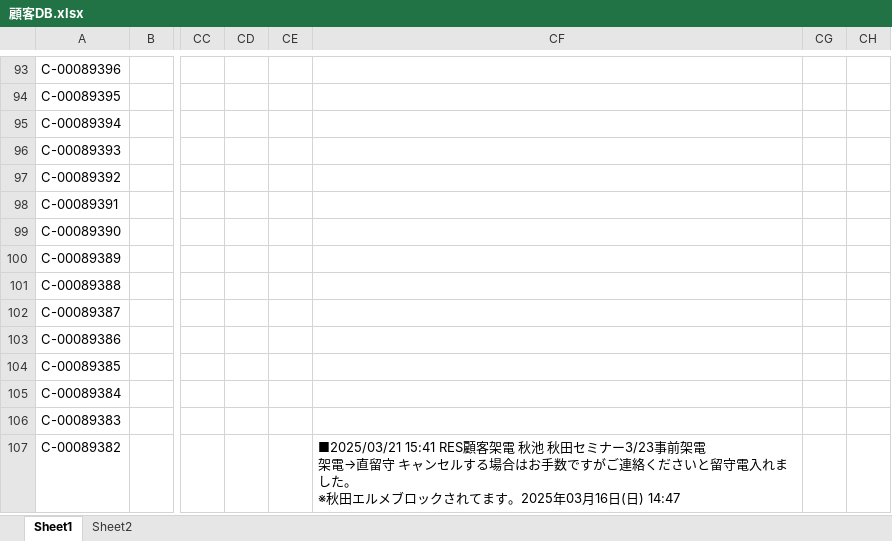
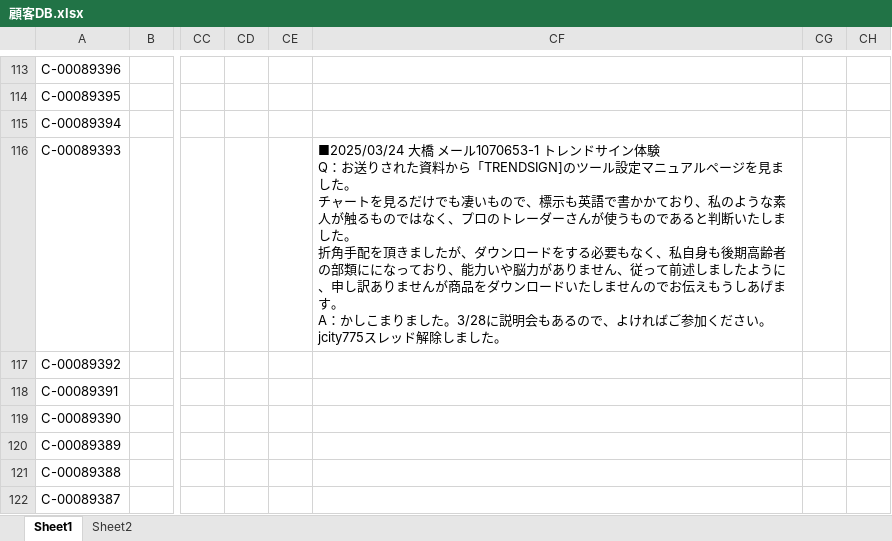
Before and after one commit to resazm/RES, an Excel workbook: 顧客DB.xlsx, sheet Sheet1, drawn as a sheet; only a part is shown, gaps mark what is left out; the shorter side is filled out with more unchanged rows; values as stored, in another font and other column widths than the file's, no borders; addresses are those after the commit; ↵ is a line break in a cell; the diff covers the shown part only; the diff names each change by its address in the sheet, - before the commit and + after, or states it on an @@ line.

```diff
--- a/顧客DB.xlsx (sheet Sheet1)
+++ b/顧客DB.xlsx (sheet Sheet1)
-CF116: (empty)
+CF116: ■2025/03/24 大橋 メール1070653-1 トレンドサイン体験 ↵ Q：お送りされた資料から「TRENDSIGN]のツール設定マニュアルページを見ました。 ↵ チャートを見るだけでも凄いもので、標示も英語で書かかており、私のような素人が触るものではなく、プロのトレーダーさんが使うものであると判断いたしました。 ↵ 折角手配を頂きましたが、ダウンロードをする必要もなく、私自身も後期高齢者の部類にになっており、能力いや脳力がありません、従って前述しましたように、申し訳ありませんが商品をダウンロードいたしませんのでお伝えもうしあげます。 ↵ A：かしこまりました。3/28に説明会もあるので、よければご参加ください。 ↵ jcity775スレッド解除しました。
```
Also changed, not shown: 20 added rows and 17 edited cells elsewhere in this sheet, ジオコーディング.xlsx, 1 other file.
